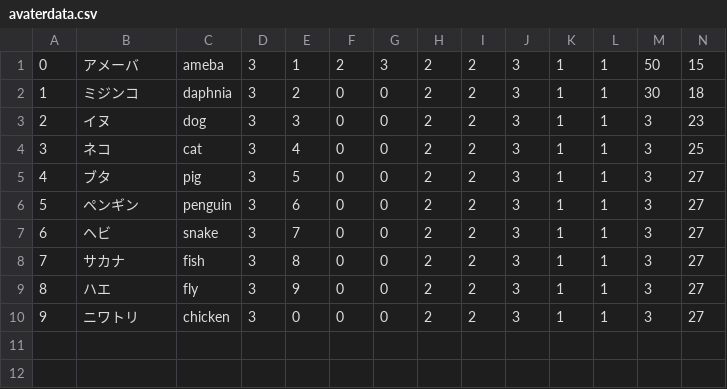
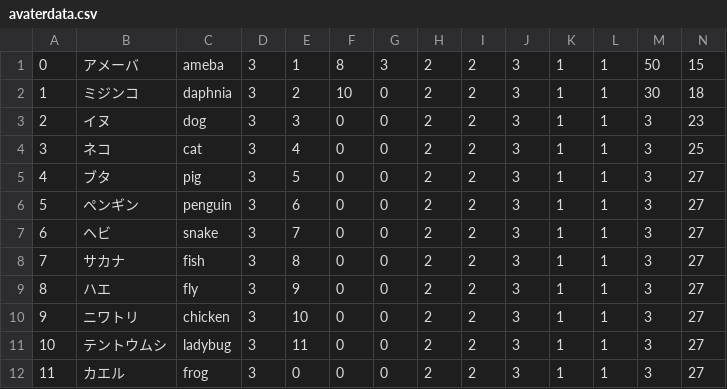
Before and after one commit to techcamp15-tokyo-1/joggress, a CSV file: joggress/joggress/avaterdata.csv, drawn as a sheet.

```diff
--- a/joggress/joggress/avaterdata.csv
+++ b/joggress/joggress/avaterdata.csv
@@ -1,3 +1,3 @@
-0,アメーバ,ameba,3,1,2,3,2,2,3,1,1,50,15
-1,ミジンコ,daphnia,3,2,0,0,2,2,3,1,1,30,18
+0,アメーバ,ameba,3,1,8,3,2,2,3,1,1,50,15
+1,ミジンコ,daphnia,3,2,10,0,2,2,3,1,1,30,18
 2,イヌ,dog,3,3,0,0,2,2,3,1,1,3,23
@@ -9,2 +9,4 @@
 8,ハエ,fly,3,9,0,0,2,2,3,1,1,3,27
-9,ニワトリ,chicken,3,0,0,0,2,2,3,1,1,3,27
+9,ニワトリ,chicken,3,10,0,0,2,2,3,1,1,3,27
+10,テントウムシ,ladybug,3,11,0,0,2,2,3,1,1,3,27
+11,カエル,frog,3,0,0,0,2,2,3,1,1,3,27
```
Also changed, not shown: 7 other files.
